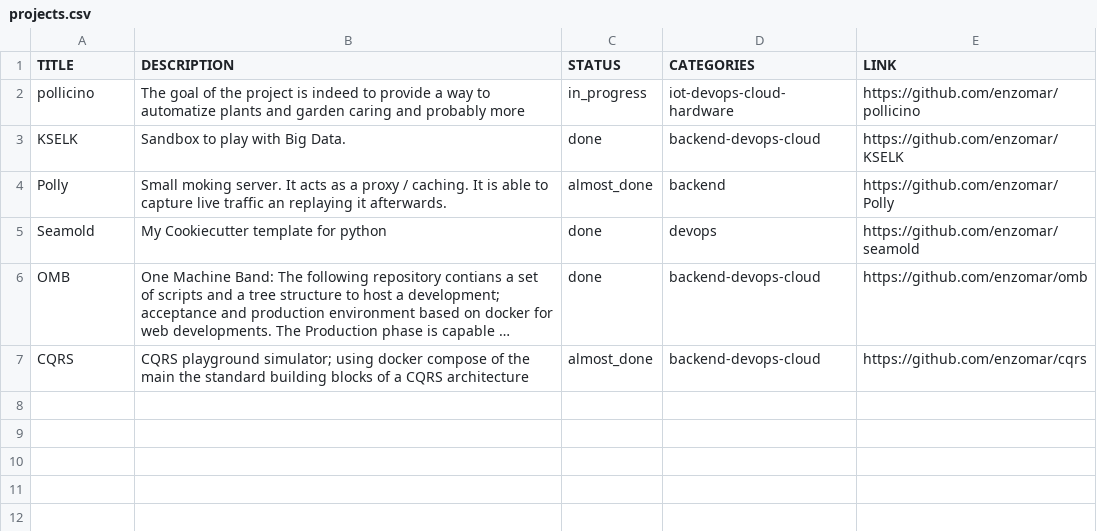
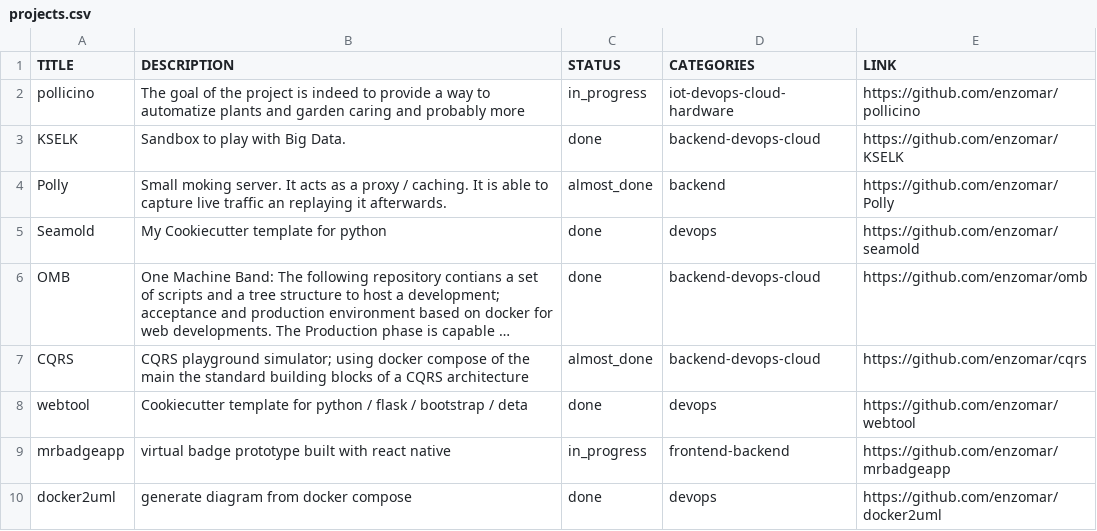
Before and after one commit to enzomar/enzomar.github.io, a CSV file: projects.csv, drawn as a sheet; long unchanged cells end in …; the diff names each change by its address in the sheet, - before the commit and + after, or states it on an @@ line.

```diff
--- a/projects.csv
+++ b/projects.csv
+row 8: webtool | Cookiecutter template for python / flask / bootstrap / deta | done | devops | https://github.com/enzomar/webtool
+row 9: mrbadgeapp | virtual badge prototype built with react native | in_progress | frontend-backend | https://github.com/enzomar/mrbadgeapp
+row 10: docker2uml | generate diagram from docker compose | done | devops | https://github.com/enzomar/docker2uml
```
Also changed, not shown: 2 other files.
